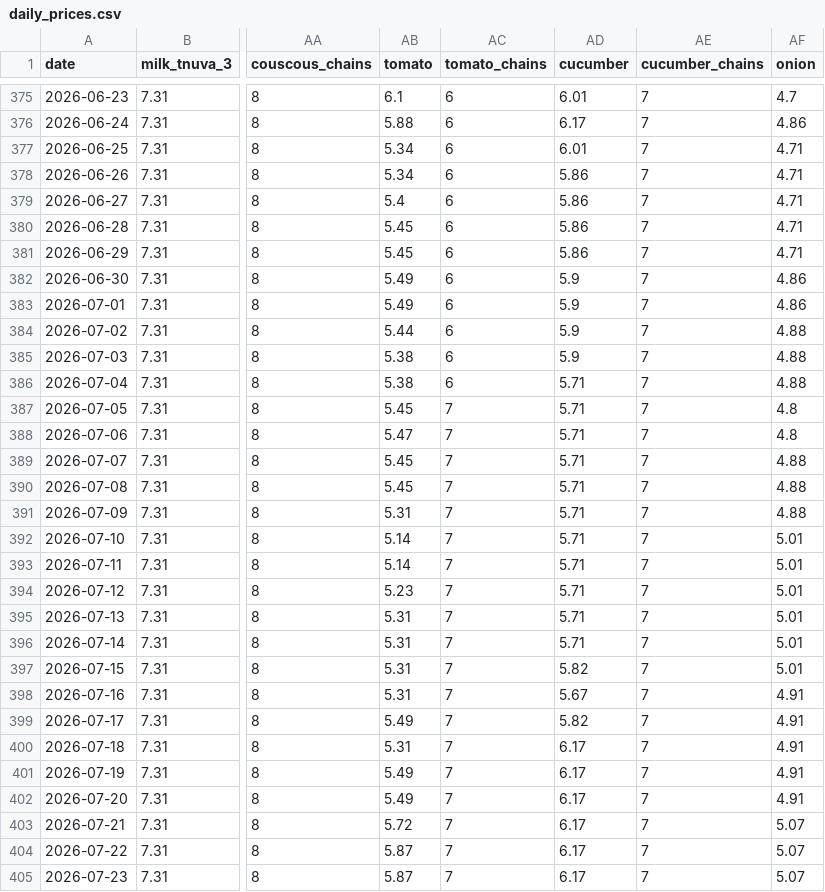
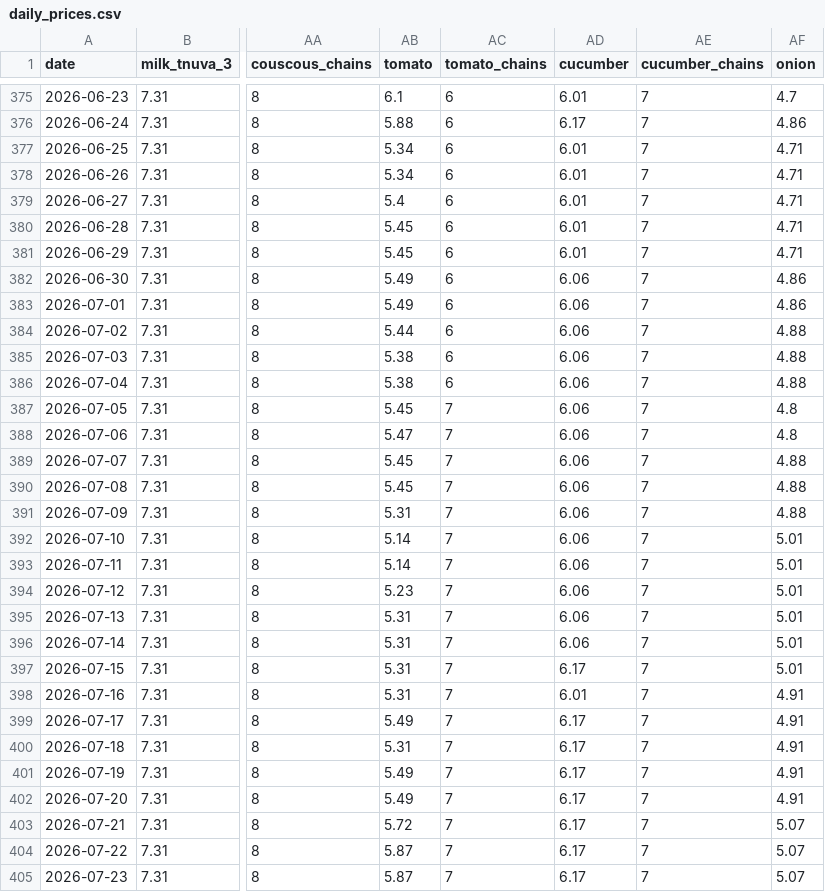
Before and after one commit to samueldratwa-TG/tsarchan-web, a CSV file: public/data/daily_prices.csv, drawn as a sheet; only a part is shown, gaps mark what is left out; the diff names each change by its address in the sheet, - before the commit and + after, or states it on an @@ line.

Commit message:
data: remap DEAD SKUs cucumber@shufersal + bisli@tiv_taam (2026-08-03)

```diff
--- a/public/data/daily_prices.csv
+++ b/public/data/daily_prices.csv
-AD378:AD381 (cucumber): 5.86
+AD378:AD381 (cucumber): 6.01
-AD382:AD385 (cucumber): 5.9
+AD382:AD385 (cucumber): 6.06
-AD386:AD396 (cucumber): 5.71
+AD386:AD396 (cucumber): 6.06
-AD397 (cucumber): 5.82
+AD397 (cucumber): 6.17
-AD398 (cucumber): 5.67
+AD398 (cucumber): 6.01
-AD399 (cucumber): 5.82
+AD399 (cucumber): 6.17
```
Also changed, not shown: public/data/index.csv, 6 other files.
